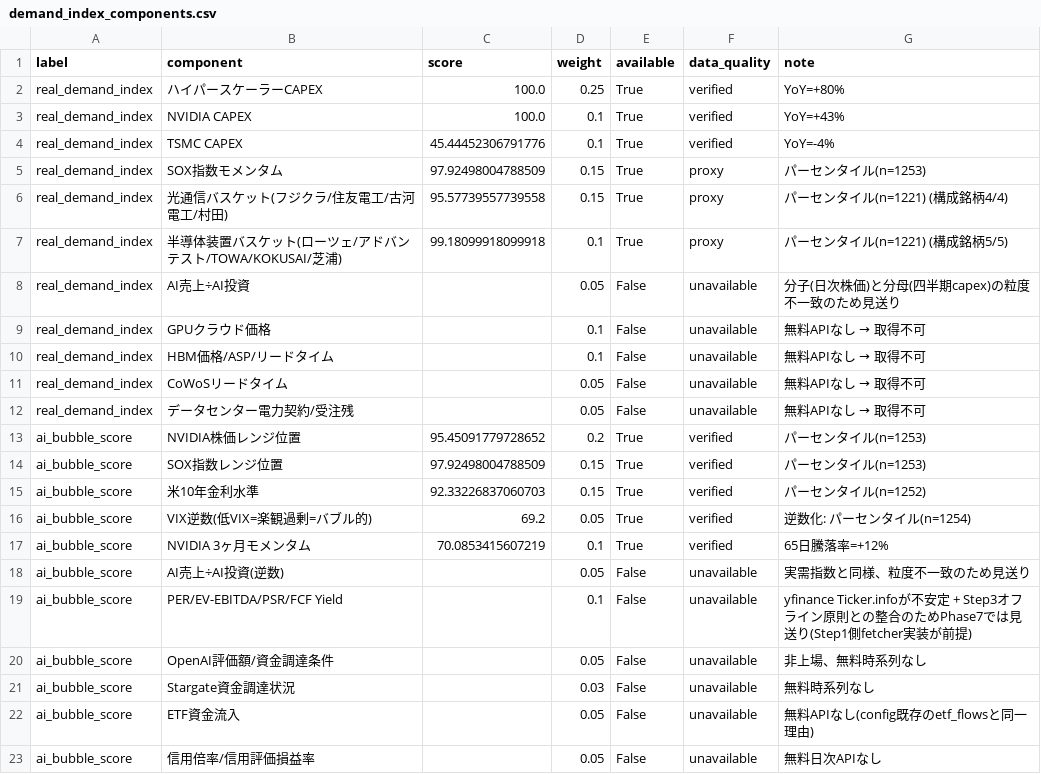
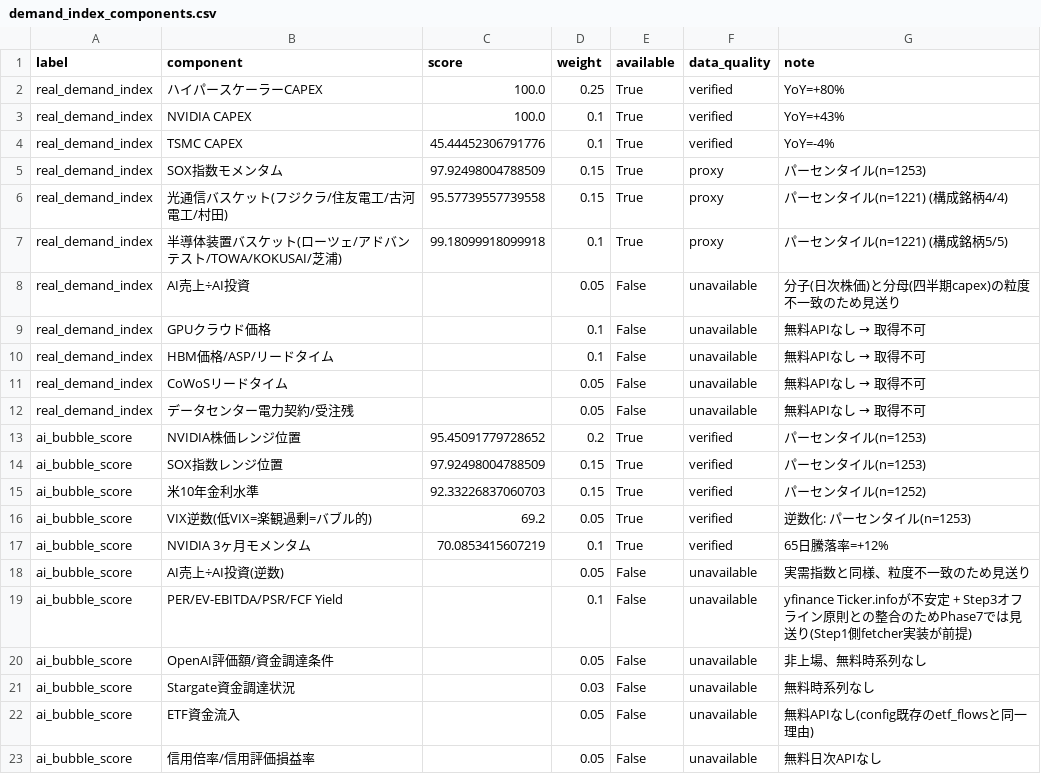
Before and after one commit to daisei0810-sudo/kabu-shihyo, a CSV file: outputs/demand_index_components.csv, drawn as a sheet.

```diff
--- a/outputs/demand_index_components.csv
+++ b/outputs/demand_index_components.csv
@@ -15,3 +15,3 @@ ai_bubble_score,SOX指数レンジ位置,97.92498004788509,0.15,True,verified,
 ai_bubble_score,米10年金利水準,92.33226837060703,0.15,True,verified,パーセンタイル(n=1252)
-ai_bubble_score,VIX逆数(低VIX=楽観過剰=バブル的),69.2,0.05,True,verified,逆数化: パーセンタイル(n=1254)
+ai_bubble_score,VIX逆数(低VIX=楽観過剰=バブル的),69.2,0.05,True,verified,逆数化: パーセンタイル(n=1253)
 ai_bubble_score,NVIDIA 3ヶ月モメンタム,70.0853415607219,0.1,True,verified,65日騰落率=+12%
```
Also changed, not shown: outputs/event_study_results.csv, outputs/indicator_scorecard.csv, 41 other files.
